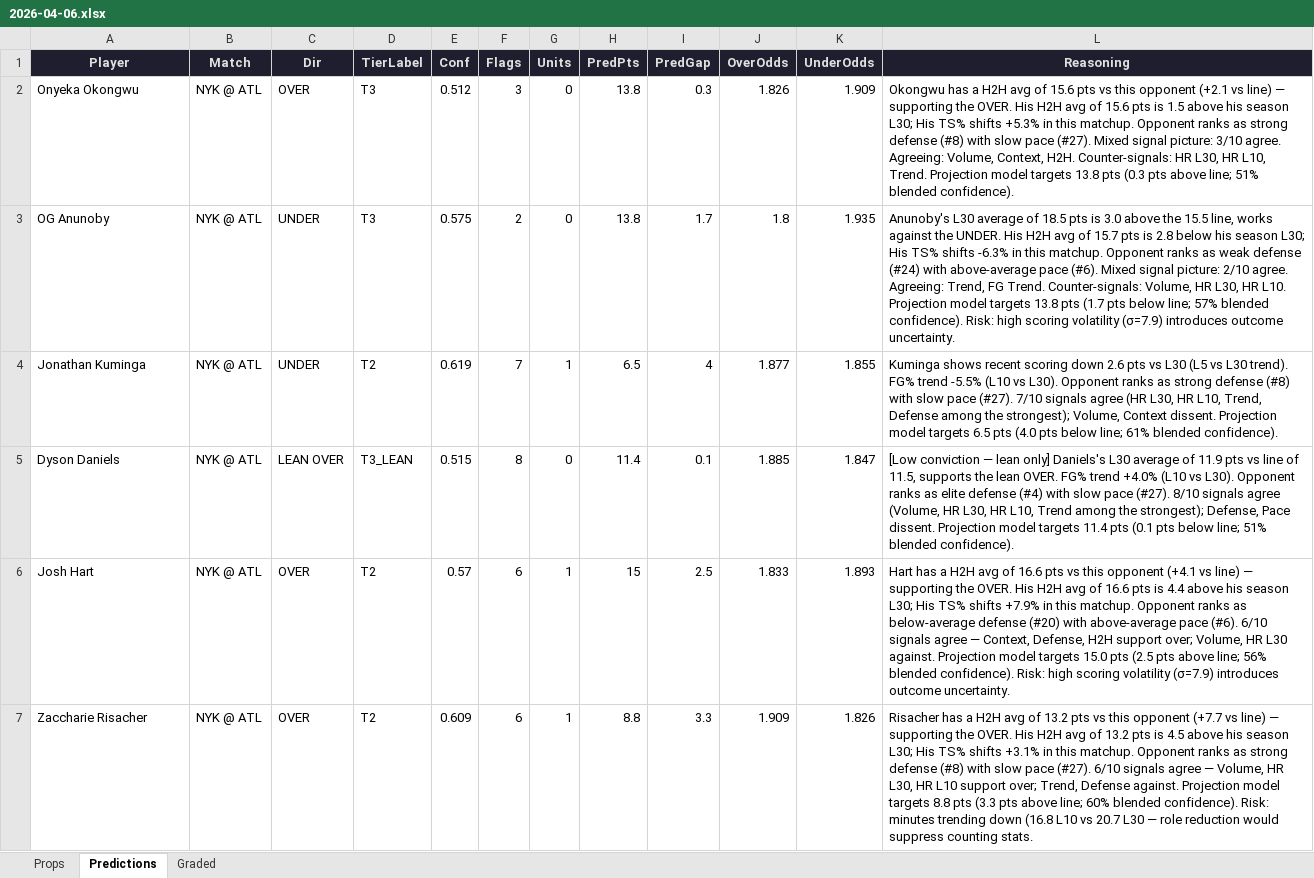
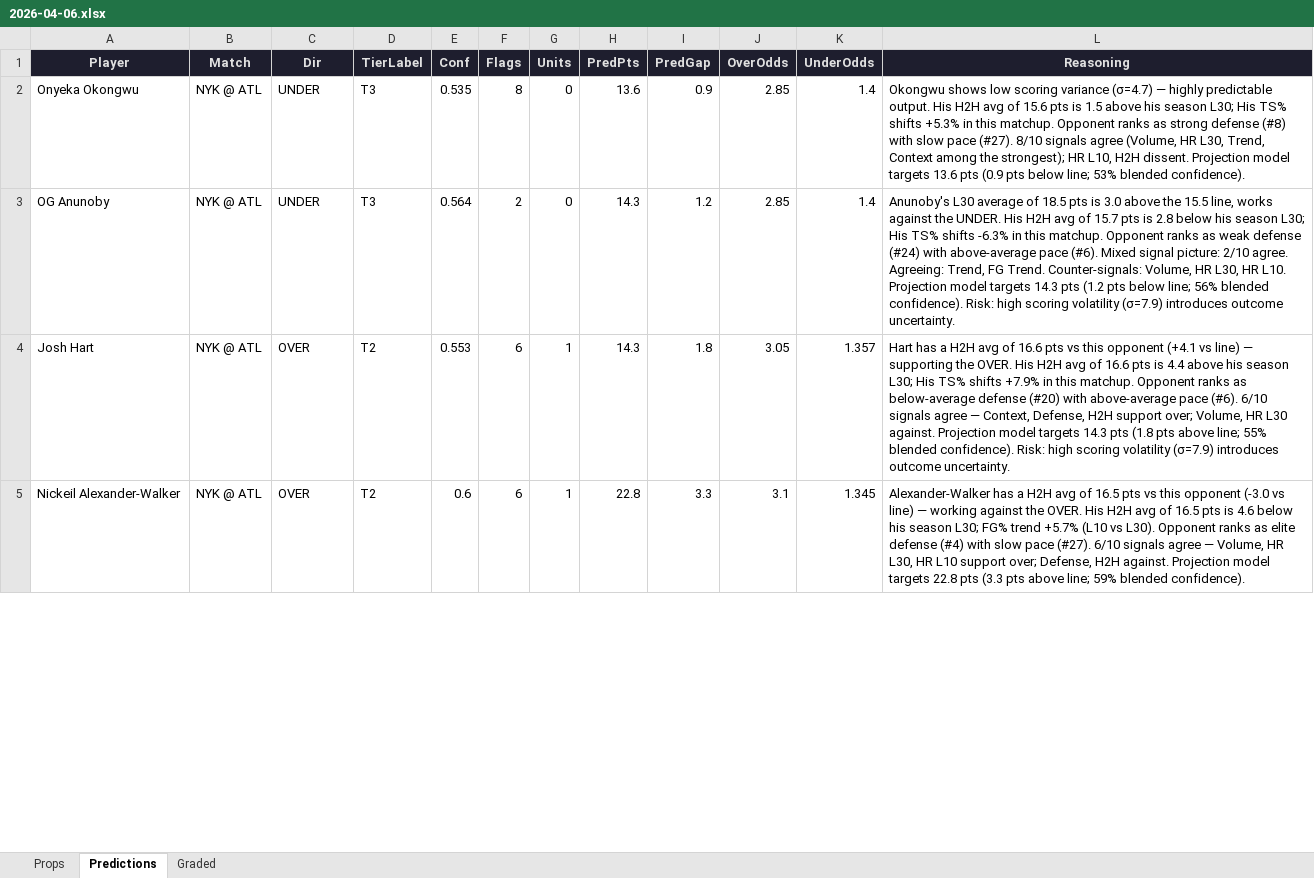
Before and after one commit to iamwerewolf1007/PropEdgeV9.1, an Excel workbook: daily/2026-04-06.xlsx, sheet Predictions, drawn as a sheet; only a part is shown; values as stored, in another font and other column widths than the file's, no borders; removed rows and columns are numbered as before the commit, all else as after; the diff covers the shown part only; the diff names each change by its address in the sheet, - before the commit and + after, or states it on an @@ line.

```diff
--- a/daily/2026-04-06.xlsx (sheet Predictions)
+++ b/daily/2026-04-06.xlsx (sheet Predictions)
-C2 (Dir): OVER
+C2 (Dir): UNDER
-E2 (Conf): 0.512
+E2 (Conf): 0.535
-F2 (Flags): 3
+F2 (Flags): 8
-H2 (PredPts): 13.8
+H2 (PredPts): 13.6
-I2 (PredGap): 0.3
+I2 (PredGap): 0.9
-J2 (OverOdds): 1.826
+J2 (OverOdds): 2.85
-K2 (UnderOdds): 1.909
+K2 (UnderOdds): 1.4
-L2 (Reasoning): Okongwu has a H2H avg of 15.6 pts vs this opponent (+2.1 vs line) — supporting the OVER. His H2H avg of 15.6 pts is 1.5 above his season L30; His TS% shifts +5.3% in this matchup. Opponent ranks as strong defense (#8) with slow pace (#27). Mixed signal picture: 3/10 agree. Agreeing: Volume, Context, H2H. Counter-signals: HR L30, HR L10, Trend. Projection model targets 13.8 pts (0.3 pts above line; 51% blended confidence).
+L2 (Reasoning): Okongwu shows low scoring variance (σ=4.7) — highly predictable output. His H2H avg of 15.6 pts is 1.5 above his season L30; His TS% shifts +5.3% in this matchup. Opponent ranks as strong defense (#8) with slow pace (#27). 8/10 signals agree (Volume, HR L30, Trend, Context among the strongest); HR L10, H2H dissent. Projection model targets 13.6 pts (0.9 pts below line; 53% blended confidence).
-E3 (Conf): 0.575
+E3 (Conf): 0.564
-H3 (PredPts): 13.8
+H3 (PredPts): 14.3
-I3 (PredGap): 1.7
+I3 (PredGap): 1.2
-J3 (OverOdds): 1.8
+J3 (OverOdds): 2.85
-K3 (UnderOdds): 1.935
+K3 (UnderOdds): 1.4
-L3 (Reasoning): …model targets 13.8 pts (1.7 pts below line; 57% blended confidence).…
+L3 (Reasoning): …model targets 14.3 pts (1.2 pts below line; 56% blended confidence).…
-row 4: Jonathan Kuminga | NYK @ ATL | UNDER | T2 | 0.619 | 7 | 1 | 6.5 | 4 | 1.877 | 1.855 | Kuminga shows recent scoring down 2.6 pts vs L30 (L5 vs L30 trend). FG% trend -5.5% (L10 vs L30). Opponent ranks as strong defense (#8) with slow pace (#27). 7/10 signals agree (HR L30, HR L10, Trend, Defense among the strongest); Volume, Context dissent. Projection model targets 6.5 pts (4.0 pts below line; 61% blended confidence).
-row 5: Dyson Daniels | NYK @ ATL | LEAN OVER | T3_LEAN | 0.515 | 8 | 0 | 11.4 | 0.1 | 1.885 | 1.847 | [Low conviction — lean only] Daniels's L30 average of 11.9 pts vs line of 11.5, supports the lean OVER. FG% trend +4.0% (L10 vs L30). Opponent ranks as elite defense (#4) with slow pace (#27). 8/10 signals agree (Volume, HR L30, HR L10, Trend among the strongest); Defense, Pace dissent. Projection model targets 11.4 pts (0.1 pts below line; 51% blended confidence).
-E4 (Conf): 0.57
+E4 (Conf): 0.553
-H4 (PredPts): 15
+H4 (PredPts): 14.3
-I4 (PredGap): 2.5
+I4 (PredGap): 1.8
-J4 (OverOdds): 1.833
+J4 (OverOdds): 3.05
-K4 (UnderOdds): 1.893
+K4 (UnderOdds): 1.357
-L4 (Reasoning): …model targets 15.0 pts (2.5 pts above line; 56% blended confidence).…
+L4 (Reasoning): …model targets 14.3 pts (1.8 pts above line; 55% blended confidence).…
-A5 (Player): Zaccharie Risacher
+A5 (Player): Nickeil Alexander-Walker
-E5 (Conf): 0.609
+E5 (Conf): 0.6
-H5 (PredPts): 8.8
+H5 (PredPts): 22.8
-J5 (OverOdds): 1.909
+J5 (OverOdds): 3.1
-K5 (UnderOdds): 1.826
+K5 (UnderOdds): 1.345
-L5 (Reasoning): Risacher has a H2H avg of 13.2 pts vs this opponent (+7.7 vs line) — supporting the OVER. His H2H avg of 13.2 pts is 4.5 above his season L30; His TS% shifts +3.1% in this matchup. Opponent ranks as strong defense (#8) with slow pace (#27). 6/10 signals agree — Volume, HR L30, HR L10 support over; Trend, Defense against. Projection model targets 8.8 pts (3.3 pts above line; 60% blended confidence). Risk: minutes trending down (16.8 L10 vs 20.7 L30 — role reduction would suppress counting stats.
+L5 (Reasoning): Alexander-Walker has a H2H avg of 16.5 pts vs this opponent (-3.0 vs line) — working against the OVER. His H2H avg of 16.5 pts is 4.6 below his season L30; FG% trend +5.7% (L10 vs L30). Opponent ranks as elite defense (#4) with slow pace (#27). 6/10 signals agree — Volume, HR L30, HR L10 support over; Defense, H2H against. Projection model targets 22.8 pts (3.3 pts above line; 59% blended confidence).
```
Also changed, not shown: 16 added rows, 16 removed rows and 233 edited cells elsewhere in this sheet, sheet Props, sheet Graded, 3 other files.
